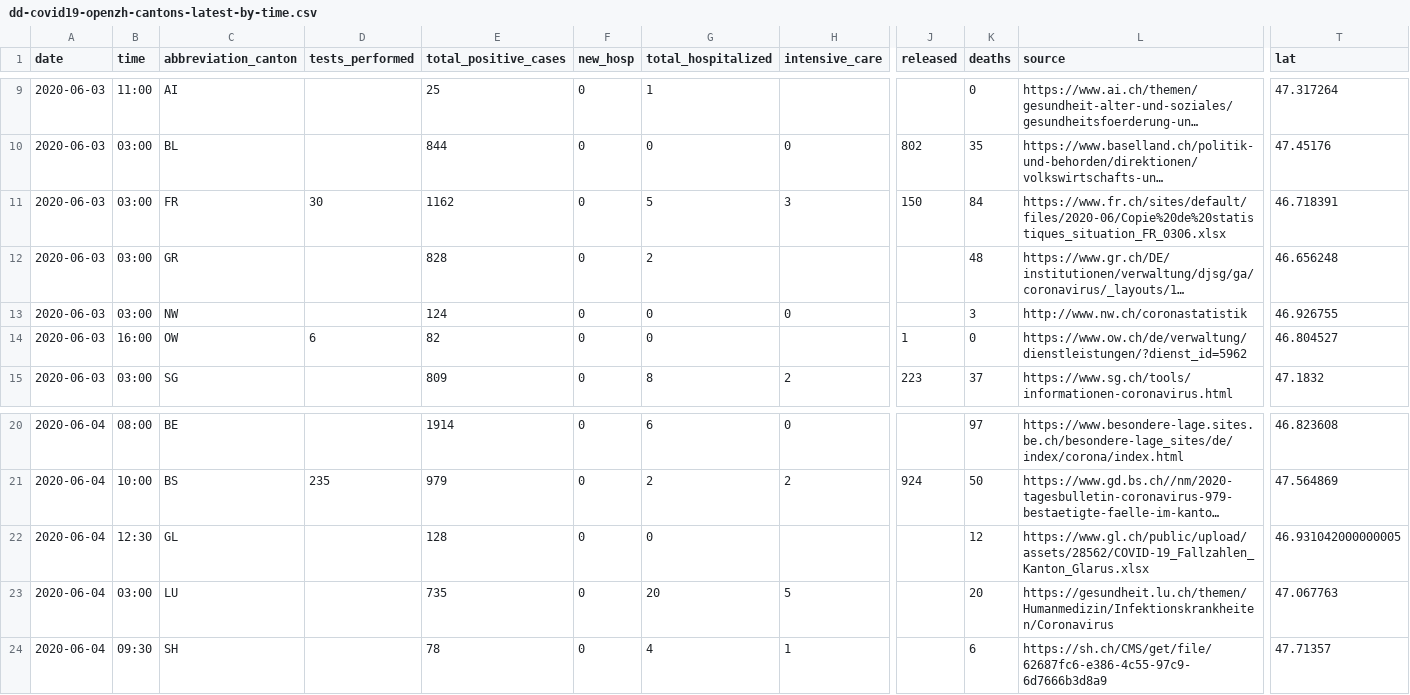
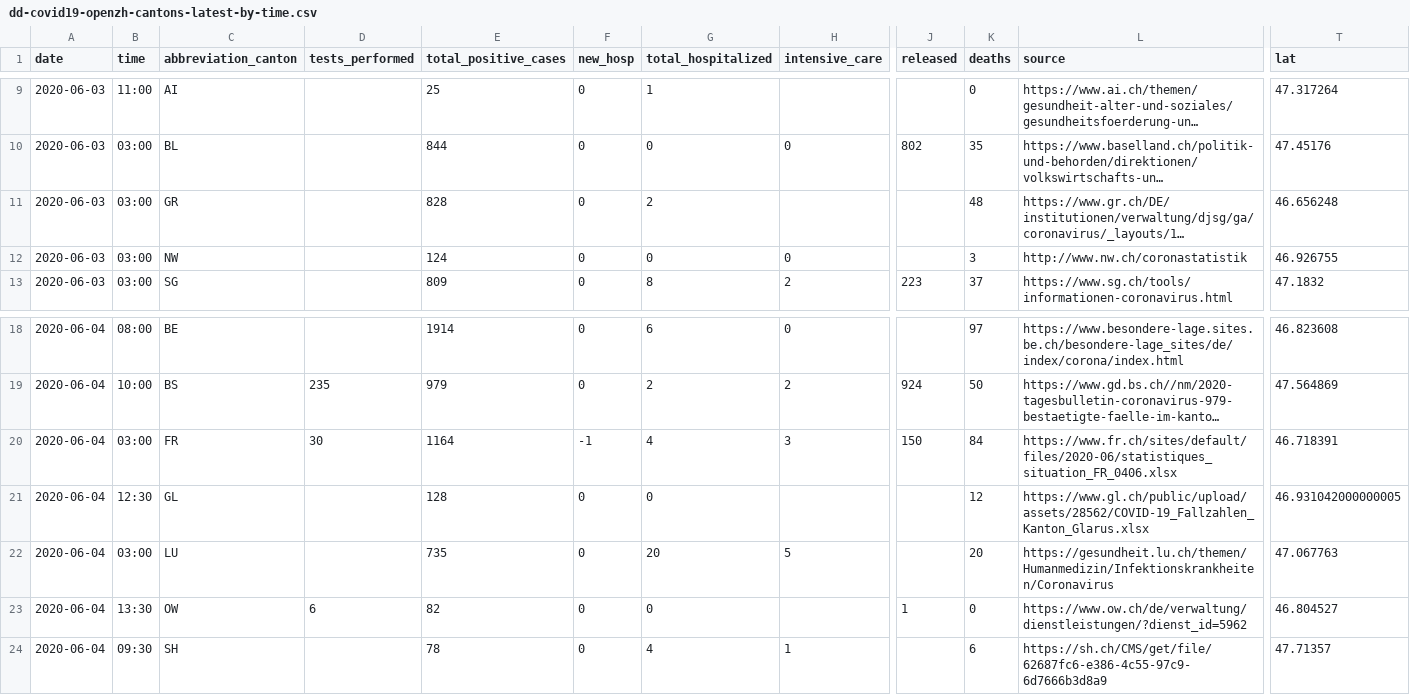
Before and after one commit to ddrobotec/ddrobotec.github.io, a CSV file: covid19_openzh_data/dd-covid19-openzh-cantons-latest-by-time.csv, drawn as a sheet; only a part is shown, gaps mark what is left out; long unchanged cells end in …; removed rows and columns are numbered as before the commit, all else as after; rows hold the shown columns only; the diff names each change by its address in the sheet, - before the commit and + after, or states it on an @@ line.

```diff
--- a/covid19_openzh_data/dd-covid19-openzh-cantons-latest-by-time.csv
+++ b/covid19_openzh_data/dd-covid19-openzh-cantons-latest-by-time.csv
-row 11: 2020-06-03 | 03:00 | FR | 30 | 1162 | 0 | 5 | 3 | 150 | 84 | https://www.fr.ch/sites/default/files/2020-06/Copie%20de%20statistiques_situation_FR_0306.xlsx | 46.718391
-row 14: 2020-06-03 | 16:00 | OW | 6 | 82 | 0 | 0 |  | 1 | 0 | https://www.ow.ch/de/verwaltung/dienstleistungen/?dienst_id=5962 | 46.804527
+row 20: 2020-06-04 | 03:00 | FR | 30 | 1164 | -1 | 4 | 3 | 150 | 84 | https://www.fr.ch/sites/default/files/2020-06/statistiques_situation_FR_0406.xlsx | 46.718391
+row 23: 2020-06-04 | 13:30 | OW | 6 | 82 | 0 | 0 |  | 1 | 0 | https://www.ow.ch/de/verwaltung/dienstleistungen/?dienst_id=5962 | 46.804527
```
Also changed, not shown: covid19_openzh_data/dd-covid19-openzh-cantons-latest.csv, covid19_openzh_data/dd-covid19-openzh-cantons-latest_v3.csv, 3 other files.
